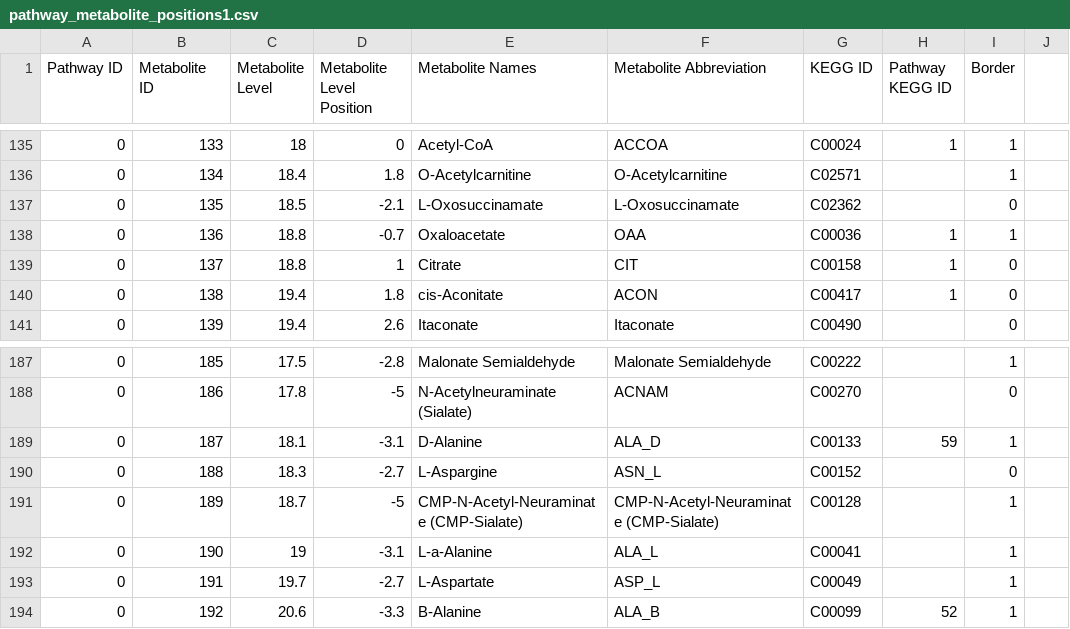
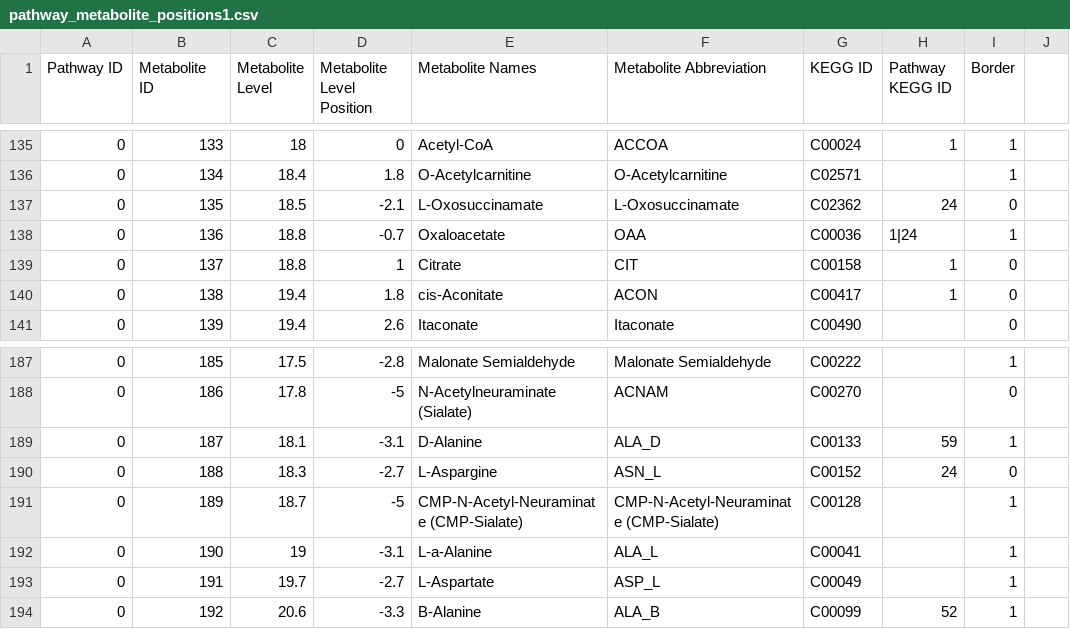
Before and after one commit to jimkell/mostSandbox, a CSV file: etc/visualization/pathway_metabolite_positions1.csv, drawn as a sheet; only a part is shown, gaps mark what is left out.

```diff
--- a/etc/visualization/pathway_metabolite_positions1.csv
+++ b/etc/visualization/pathway_metabolite_positions1.csv
@@ -136,4 +136,4 @@ Pathway ID,Metabolite ID,Metabolite Level,Metabolite Level Position,Metabolite N
 0,134,18.4,1.8,O-Acetylcarnitine,O-Acetylcarnitine,C02571,,1,
-0,135,18.5,-2.1,L-Oxosuccinamate,L-Oxosuccinamate,C02362,,0,
-0,136,18.8,-0.7,Oxaloacetate,OAA,C00036,1,1,
+0,135,18.5,-2.1,L-Oxosuccinamate,L-Oxosuccinamate,C02362,24,0,
+0,136,18.8,-0.7,Oxaloacetate,OAA,C00036,1|24,1,
 0,137,18.8,1,Citrate,CIT,C00158,1,0,
@@ -189,3 +189,3 @@ Pathway ID,Metabolite ID,Metabolite Level,Metabolite Level Position,Metabolite N
 0,187,18.1,-3.1,D-Alanine,ALA_D,C00133,59,1,
-0,188,18.3,-2.7,L-Aspargine,ASN_L,C00152,,0,
+0,188,18.3,-2.7,L-Aspargine,ASN_L,C00152,24,0,
 0,189,18.7,-5,CMP-N-Acetyl-Neuraminate (CMP-Sialate),CMP-N-Acetyl-Neuraminate (CMP-Sialate),C00128,,1,
```
Also changed, not shown: etc/visualization/pathways_reaction_positions1.csv.
